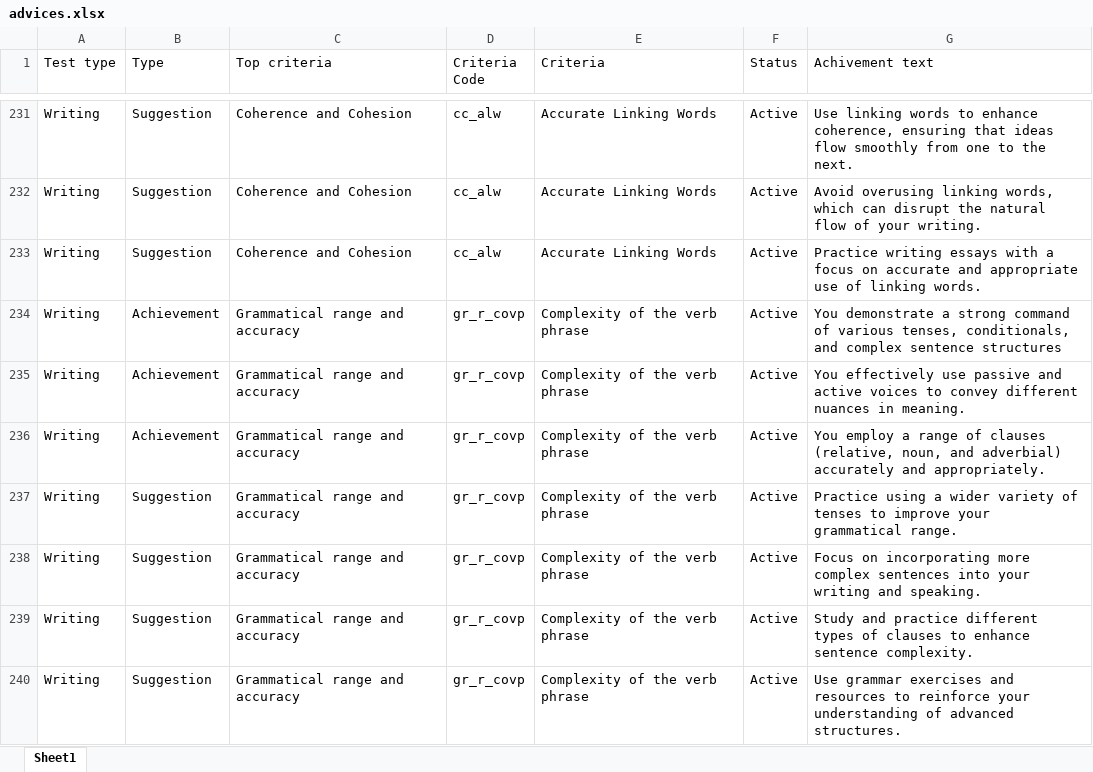
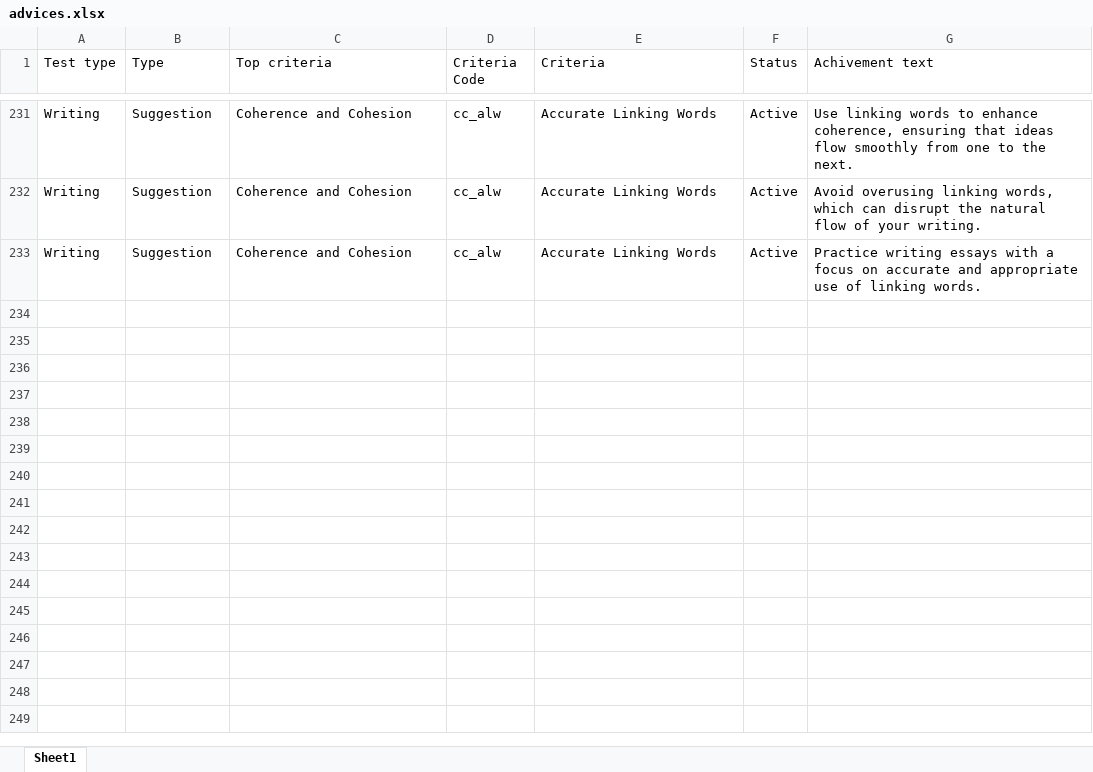
Before and after one commit to dffdeeq/engup, an Excel workbook: data/other/advices.xlsx, sheet Sheet1, drawn as a sheet; only a part is shown, gaps mark what is left out; values as stored, in another font and other column widths than the file's, no borders; the diff names each change by its address in the sheet, - before the commit and + after, or states it on an @@ line.

Commit message:
advices temp fix

```diff
--- a/data/other/advices.xlsx (sheet Sheet1)
+++ b/data/other/advices.xlsx (sheet Sheet1)
-row 234: Writing | Achievement | Grammatical range and accuracy | gr_r_covp | Complexity of the verb phrase | Active | You demonstrate a strong command of various tenses, conditionals, and complex sentence structures
-row 235: Writing | Achievement | Grammatical range and accuracy | gr_r_covp | Complexity of the verb phrase | Active | You effectively use passive and active voices to convey different nuances in meaning.
-row 236: Writing | Achievement | Grammatical range and accuracy | gr_r_covp | Complexity of the verb phrase | Active | You employ a range of clauses (relative, noun, and adverbial) accurately and appropriately.
-row 237: Writing | Suggestion | Grammatical range and accuracy | gr_r_covp | Complexity of the verb phrase | Active | Practice using a wider variety of tenses to improve your grammatical range.
-row 238: Writing | Suggestion | Grammatical range and accuracy | gr_r_covp | Complexity of the verb phrase | Active | Focus on incorporating more complex sentences into your writing and speaking.
-row 239: Writing | Suggestion | Grammatical range and accuracy | gr_r_covp | Complexity of the verb phrase | Active | Study and practice different types of clauses to enhance sentence complexity.
-row 240: Writing | Suggestion | Grammatical range and accuracy | gr_r_covp | Complexity of the verb phrase | Active | Use grammar exercises and resources to reinforce your understanding of advanced structures.
```
